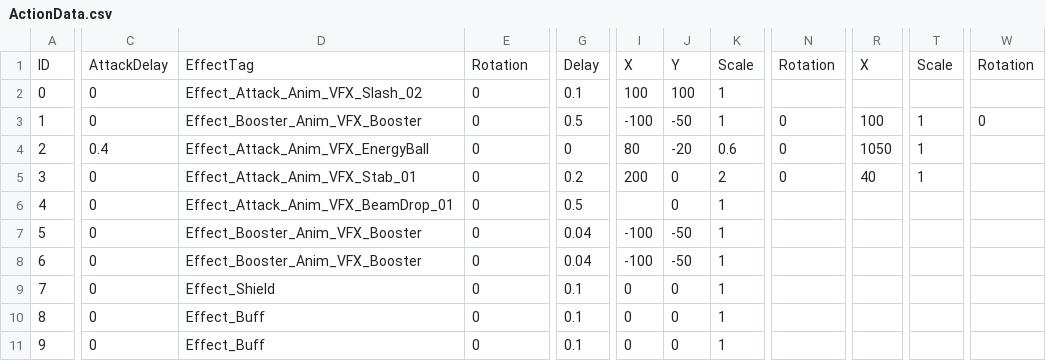
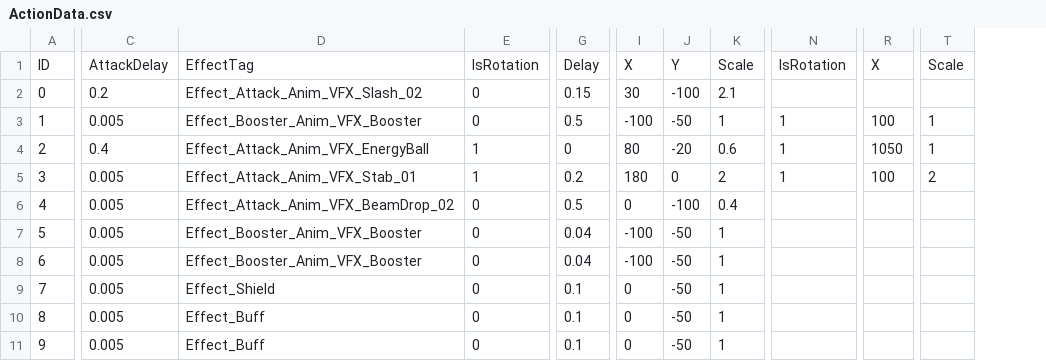
Before and after one commit to SeongU01/GA_6th_2Q_Project, a CSV file: Client/Resources/Data/Card/ActionData.csv, drawn as a sheet; only a part is shown, gaps mark what is left out; removed rows and columns are numbered as before the commit, all else as after; the diff names each change by its address in the sheet, - before the commit and + after, or states it on an @@ line.

Commit message:
Resource Add

```diff
--- a/Client/Resources/Data/Card/ActionData.csv
+++ b/Client/Resources/Data/Card/ActionData.csv
-column C, rows 1-11: AttackDelay | 0 | 0 | 0.4 | 0 | 0 | 0 | 0 | 0 | 0 | 0
+column C, rows 1-11: AttackDelay | 0.2 | 0.005 | 0.4 | 0.005 | 0.005 | 0.005 | 0.005 | 0.005 | 0.005 | 0.005
-column N, rows 1-5: Rotation |  | 0 | 0 | 0
+column N, rows 1-5: IsRotation |  | 1 | 1 | 1
-column W, rows 1-3: Rotation |  | 0
-E1: Rotation
+E1: IsRotation
-G2: 0.1
+G2: 0.15
-I2: 100
+I2: 30
-J2: 100
+J2: -100
-K2: 1
+K2: 2.1
-E4:E5: 0
+E4:E5: 1
-I5: 200
+I5: 180
-R5: 40
+R5: 100
-T5: 1
+T5: 2
-D6: Effect_Attack_Anim_VFX_BeamDrop_01
+D6: Effect_Attack_Anim_VFX_BeamDrop_02
-I6: (empty)
+I6: 0
-J6: 0
+J6: -100
-K6: 1
+K6: 0.4
-J9:J11: 0
+J9:J11: -50
```
Also changed, not shown: 7 other files.
